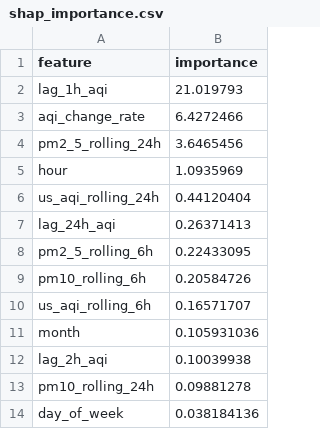
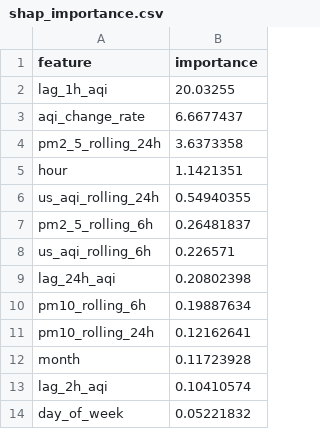
Before and after one commit to ahmed-121174/HazaraAQI_10Pearls, a CSV file: models/shap_importance.csv, drawn as a sheet.

Commit message:
[Daily] Retrained models + updated SHAP importance

```diff
--- a/models/shap_importance.csv
+++ b/models/shap_importance.csv
@@ -1,14 +1,14 @@
 feature,importance
-lag_1h_aqi,21.019793
-aqi_change_rate,6.4272466
-pm2_5_rolling_24h,3.6465456
-hour,1.0935969
-us_aqi_rolling_24h,0.44120404
-lag_24h_aqi,0.26371413
-pm2_5_rolling_6h,0.22433095
-pm10_rolling_6h,0.20584726
-us_aqi_rolling_6h,0.16571707
-month,0.105931036
-lag_2h_aqi,0.10039938
-pm10_rolling_24h,0.09881278
-day_of_week,0.038184136
+lag_1h_aqi,20.03255
+aqi_change_rate,6.6677437
+pm2_5_rolling_24h,3.6373358
+hour,1.1421351
+us_aqi_rolling_24h,0.54940355
+pm2_5_rolling_6h,0.26481837
+us_aqi_rolling_6h,0.226571
+lag_24h_aqi,0.20802398
+pm10_rolling_6h,0.19887634
+pm10_rolling_24h,0.12162641
+month,0.11723928
+lag_2h_aqi,0.10410574
+day_of_week,0.05221832
```
Also changed, not shown: models/training_results.csv, 4 other files.
